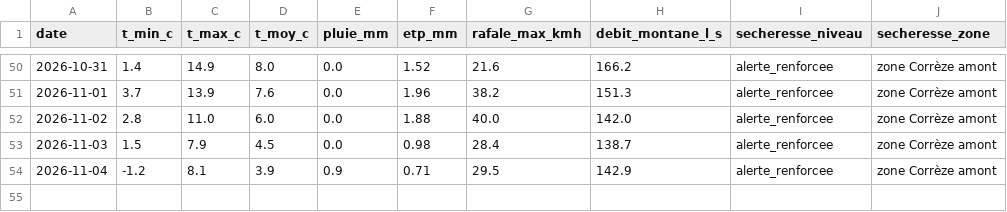
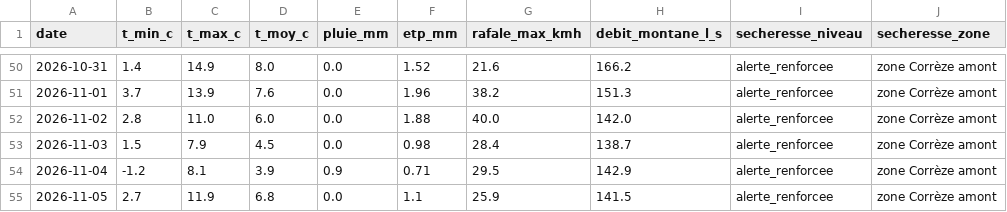
Before and after one commit to CedricMabilotte/domainedumons-site, a CSV file: data/releve-quotidien.csv, drawn as a sheet; only a part is shown, gaps mark what is left out; the diff names each change by its address in the sheet, - before the commit and + after, or states it on an @@ line.

```diff
--- a/data/releve-quotidien.csv
+++ b/data/releve-quotidien.csv
+row 55: 2026-11-05 | 2.7 | 11.9 | 6.8 | 0.0 | 1.1 | 25.9 | 141.5 | alerte_renforcee | zone Corrèze amont
```
Also changed, not shown: 5 other files.
